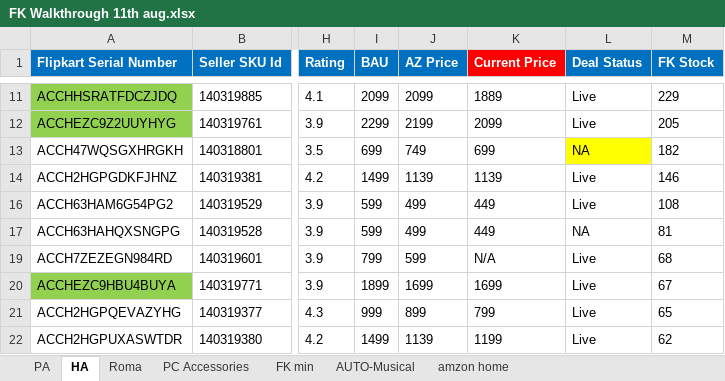
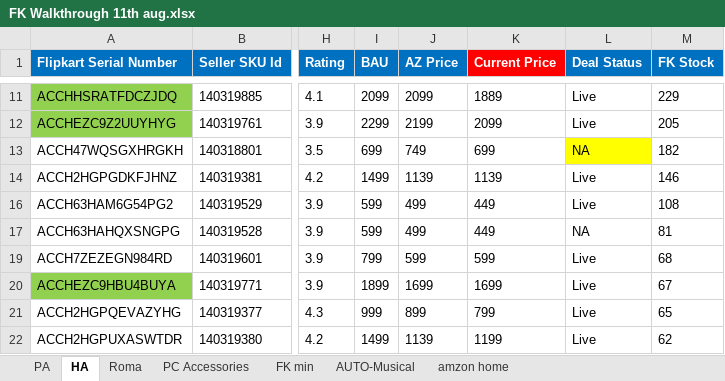
Before and after one commit to saiallaturthi/flipkart_prices, an Excel workbook: FK Walkthrough 11th aug.xlsx, sheet HA, drawn as a sheet; only a part is shown, gaps mark what is left out; values as stored, in another font and other column widths than the file's, no borders; conditional formats not drawn; the diff names each change by its address in the sheet, - before the commit and + after, or states it on an @@ line.

```diff
--- a/FK Walkthrough 11th aug.xlsx (sheet HA)
+++ b/FK Walkthrough 11th aug.xlsx (sheet HA)
-K19 (Current Price): N/A
+K19 (Current Price): 599
```
Also changed, not shown: HA.xlsx, PA.xlsx, 3 other files.
